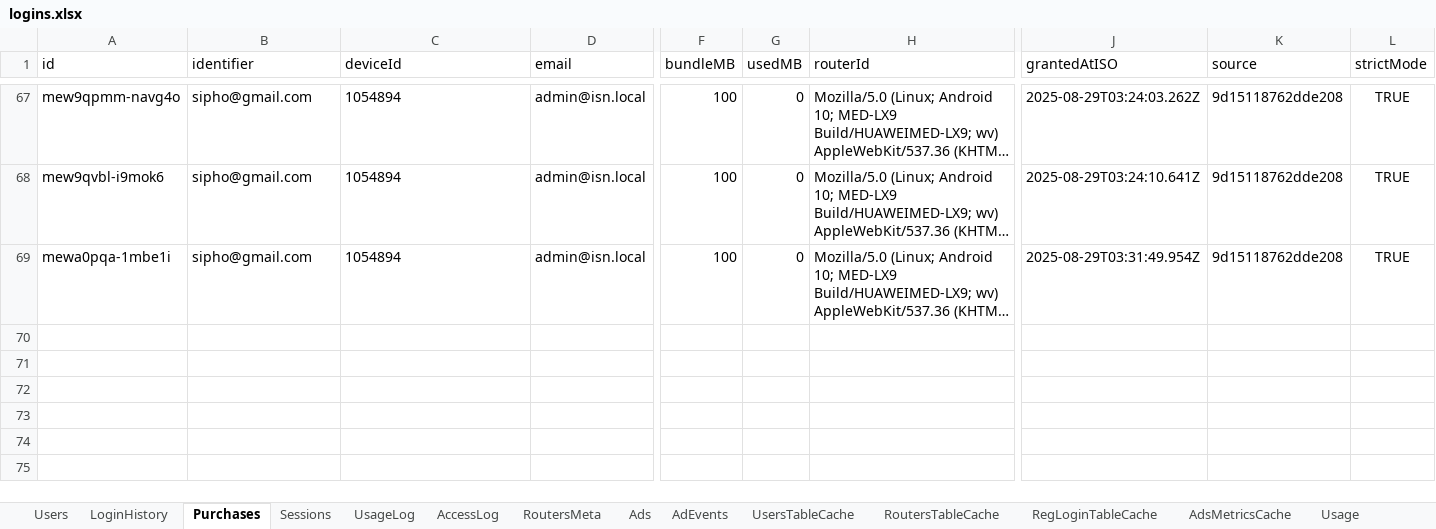
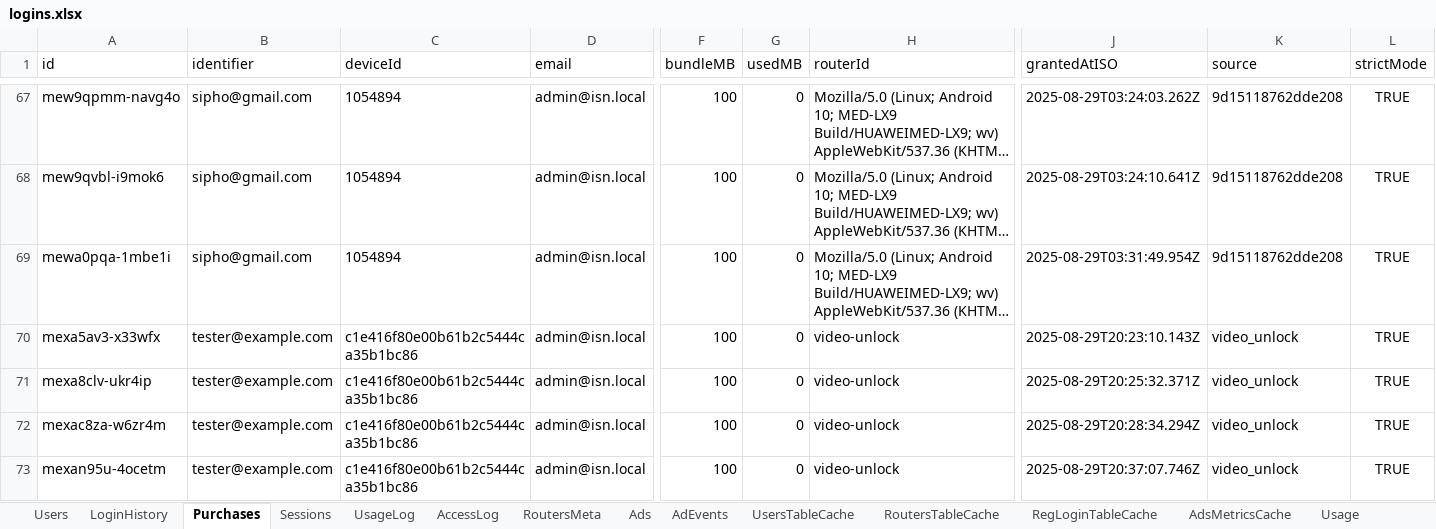
Before and after one commit to SibusisoSweetwell/ISN-Free-WiFi, an Excel workbook: logins.xlsx, sheet Purchases, drawn as a sheet; only a part is shown, gaps mark what is left out; long unchanged cells end in …; values as stored, in another font and other column widths than the file's, no borders; rows hold the shown columns only; the diff names each change by its address in the sheet, - before the commit and + after, or states it on an @@ line.

Commit message:
Update login flow

```diff
--- a/logins.xlsx (sheet Purchases)
+++ b/logins.xlsx (sheet Purchases)
+row 70: mexa5av3-x33wfx | tester@example.com | c1e416f80e00b61b2c5444ca35b1bc86 | admin@isn.local | 100 | 0 | video-unlock | 2025-08-29T20:23:10.143Z | video_unlock | TRUE
+row 71: mexa8clv-ukr4ip | tester@example.com | c1e416f80e00b61b2c5444ca35b1bc86 | admin@isn.local | 100 | 0 | video-unlock | 2025-08-29T20:25:32.371Z | video_unlock | TRUE
+row 72: mexac8za-w6zr4m | tester@example.com | c1e416f80e00b61b2c5444ca35b1bc86 | admin@isn.local | 100 | 0 | video-unlock | 2025-08-29T20:28:34.294Z | video_unlock | TRUE
+row 73: mexan95u-4ocetm | tester@example.com | c1e416f80e00b61b2c5444ca35b1bc86 | admin@isn.local | 100 | 0 | video-unlock | 2025-08-29T20:37:07.746Z | video_unlock | TRUE
```
Also changed, not shown: sheet AdEvents, 15 other files.
